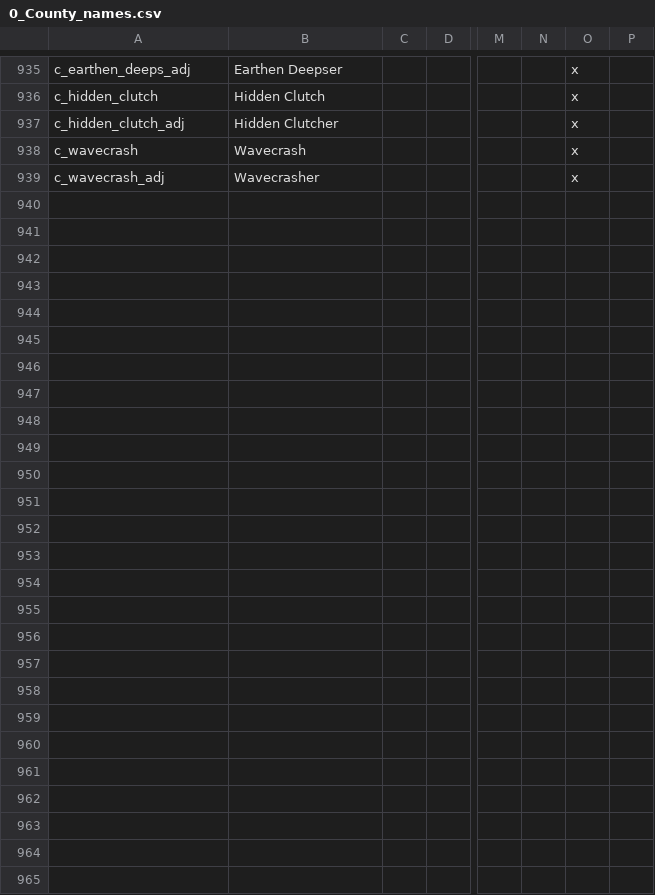
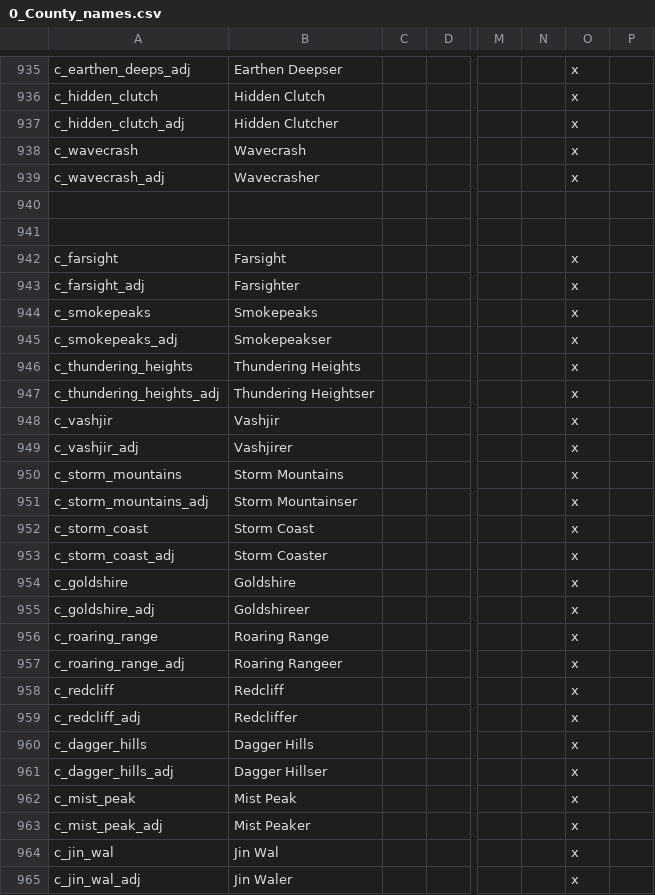
Before and after one commit to blackdragonTOW/Tides-of-Warcraft, a CSV file: localisation/0_County_names.csv, drawn as a sheet; only a part is shown, gaps mark what is left out; rows hold the shown columns only; the diff names each change by its address in the sheet, - before the commit and + after, or states it on an @@ line.

```diff
--- a/localisation/0_County_names.csv
+++ b/localisation/0_County_names.csv
+row 940: (empty)
+row 941: (empty)
+row 942: c_farsight | Farsight |  |  |  |  | x
+row 943: c_farsight_adj | Farsighter |  |  |  |  | x
+row 944: c_smokepeaks | Smokepeaks |  |  |  |  | x
+row 945: c_smokepeaks_adj | Smokepeakser |  |  |  |  | x
+row 946: c_thundering_heights | Thundering Heights |  |  |  |  | x
+row 947: c_thundering_heights_adj | Thundering Heightser |  |  |  |  | x
+row 948: c_vashjir | Vashjir |  |  |  |  | x
+row 949: c_vashjir_adj | Vashjirer |  |  |  |  | x
+row 950: c_storm_mountains | Storm Mountains |  |  |  |  | x
+row 951: c_storm_mountains_adj | Storm Mountainser |  |  |  |  | x
+row 952: c_storm_coast | Storm Coast |  |  |  |  | x
+row 953: c_storm_coast_adj | Storm Coaster |  |  |  |  | x
+row 954: c_goldshire | Goldshire |  |  |  |  | x
+row 955: c_goldshire_adj | Goldshireer |  |  |  |  | x
+row 956: c_roaring_range | Roaring Range |  |  |  |  | x
+row 957: c_roaring_range_adj | Roaring Rangeer |  |  |  |  | x
+row 958: c_redcliff | Redcliff |  |  |  |  | x
+row 959: c_redcliff_adj | Redcliffer |  |  |  |  | x
+row 960: c_dagger_hills | Dagger Hills |  |  |  |  | x
+row 961: c_dagger_hills_adj | Dagger Hillser |  |  |  |  | x
+row 962: c_mist_peak | Mist Peak |  |  |  |  | x
+row 963: c_mist_peak_adj | Mist Peaker |  |  |  |  | x
+row 964: c_jin_wal | Jin Wal |  |  |  |  | x
+row 965: c_jin_wal_adj | Jin Waler |  |  |  |  | x
```
Also changed, not shown: localisation/0_Duchy_names.csv, localisation/0_Empire_names.csv, 2 other files.
